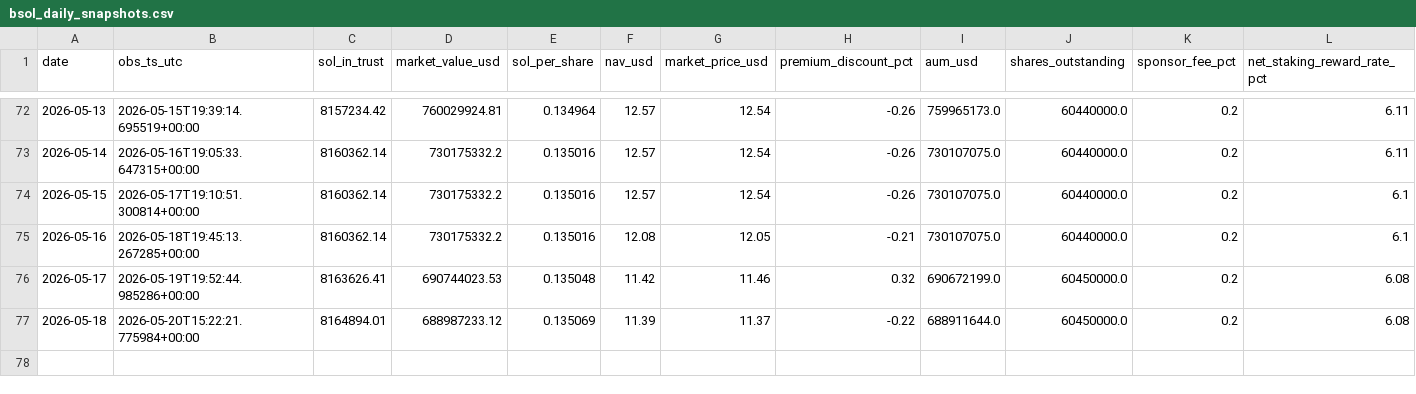
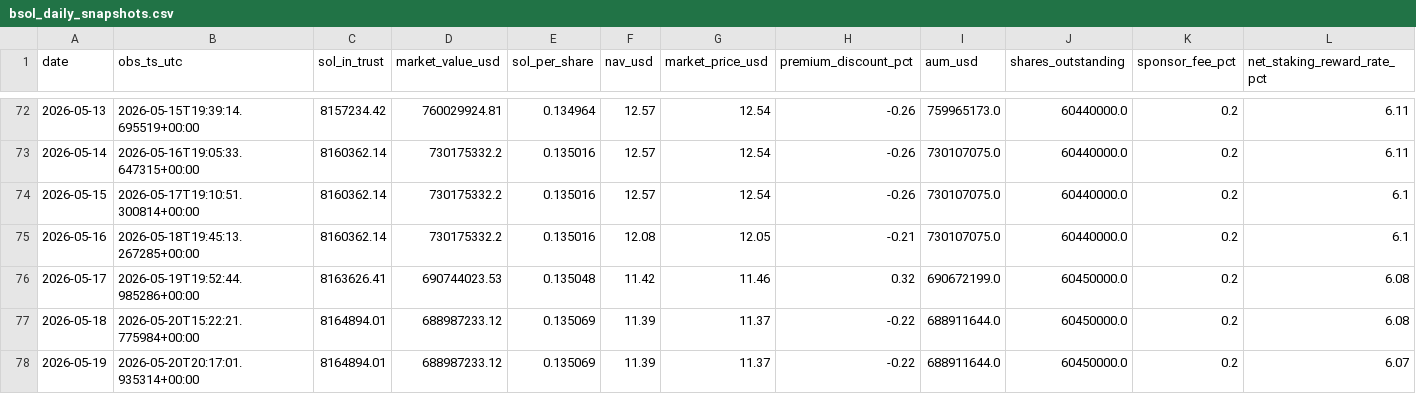
Before and after one commit to jungmin1212/etf-dashboard, a CSV file: bsol_tracker/bsol_daily_snapshots.csv, drawn as a sheet; only a part is shown, gaps mark what is left out.

```diff
--- a/bsol_tracker/bsol_daily_snapshots.csv
+++ b/bsol_tracker/bsol_daily_snapshots.csv
@@ -77 +77,2 @@ date,obs_ts_utc,sol_in_trust,market_value_usd,sol_per_share,nav_usd,market_price
 2026-05-18,2026-05-20T15:22:21.775984+00:00,8164894.01,688987233.12,0.135069,11.39,11.37,-0.22,688911644.0,60450000.0,0.2,6.08
+2026-05-19,2026-05-20T20:17:01.935314+00:00,8164894.01,688987233.12,0.135069,11.39,11.37,-0.22,688911644.0,60450000.0,0.2,6.07
```
Also changed, not shown: bsol_tracker/bsol_cost_basis_track.csv.
